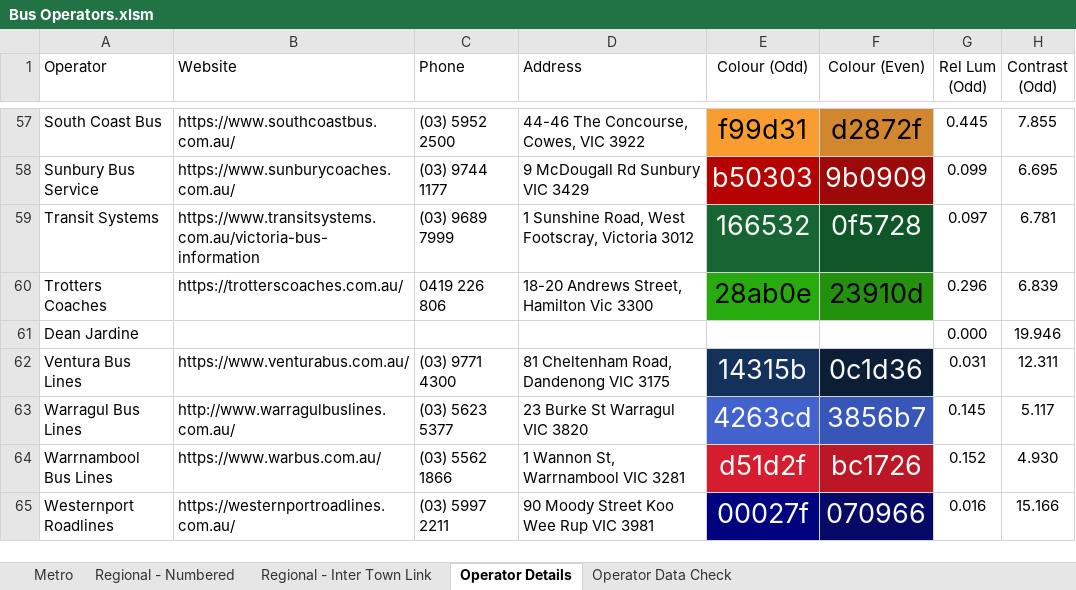
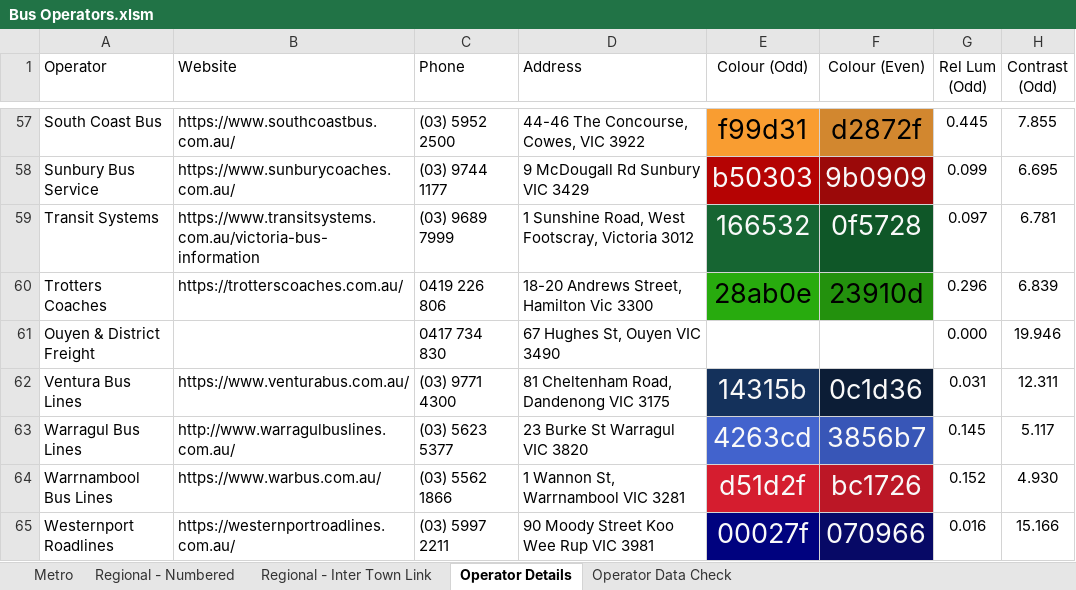
Before and after one commit to TransportVic/TransportVic-Data, an Excel workbook: excel/bus/operators/Bus Operators.xlsm, sheet Operator Details, drawn as a sheet; only a part is shown, gaps mark what is left out; values as stored, in another font and other column widths than the file's, no borders; charts and pictures and conditional formats not drawn; the diff names each change by its address in the sheet, - before the commit and + after, or states it on an @@ line.

Commit message:
added in 668/9 operator

```diff
--- a/excel/bus/operators/Bus Operators.xlsm (sheet Operator Details)
+++ b/excel/bus/operators/Bus Operators.xlsm (sheet Operator Details)
-A61 (Operator): Dean Jardine
+A61 (Operator): Ouyen & District Freight
-C61 (Phone): (empty)
+C61 (Phone): 0417 734 830
-D61 (Address): (empty)
+D61 (Address): 67 Hughes St, Ouyen VIC 3490
```
Also changed, not shown: sheet Operator Data Check, sheet Metro, sheet Regional - Numbered, sheet Regional - Inter Town Link, formulas that keep their value.
